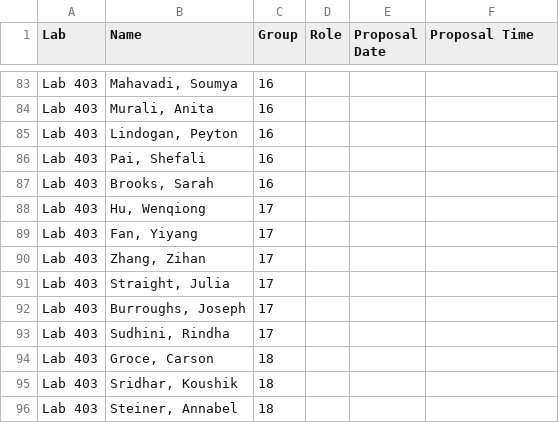
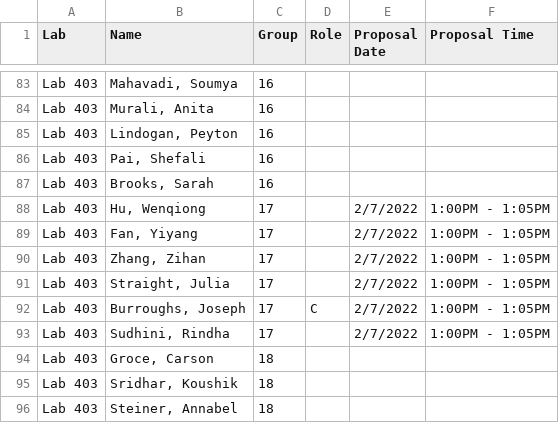
Before and after one commit to SuperMarioGiacomazzo/STOR320_WEBSITE, a CSV file: Group Assignments/STOR320.001 Group Assignments - 2.csv, drawn as a sheet; only a part is shown, gaps mark what is left out.

```diff
--- a/Group Assignments/STOR320.001 Group Assignments - 2.csv
+++ b/Group Assignments/STOR320.001 Group Assignments - 2.csv
@@ -87,8 +87,8 @@ Lab 403,"Pai, Shefali",16,,,
 Lab 403,"Brooks, Sarah",16,,,
-Lab 403,"Hu, Wenqiong",17,,,
-Lab 403,"Fan, Yiyang",17,,,
-Lab 403,"Zhang, Zihan",17,,,
-Lab 403,"Straight, Julia",17,,,
-Lab 403,"Burroughs, Joseph",17,,,
-Lab 403,"Sudhini, Rindha",17,,,
+Lab 403,"Hu, Wenqiong",17,,2/7/2022,1:00PM - 1:05PM
+Lab 403,"Fan, Yiyang",17,,2/7/2022,1:00PM - 1:05PM
+Lab 403,"Zhang, Zihan",17,,2/7/2022,1:00PM - 1:05PM
+Lab 403,"Straight, Julia",17,,2/7/2022,1:00PM - 1:05PM
+Lab 403,"Burroughs, Joseph",17,C,2/7/2022,1:00PM - 1:05PM
+Lab 403,"Sudhini, Rindha",17,,2/7/2022,1:00PM - 1:05PM
 Lab 403,"Groce, Carson",18,,,
```
Also changed, not shown: Group Assignments/STOR320.002 Group Assignments - 2.csv, 1 other file.
